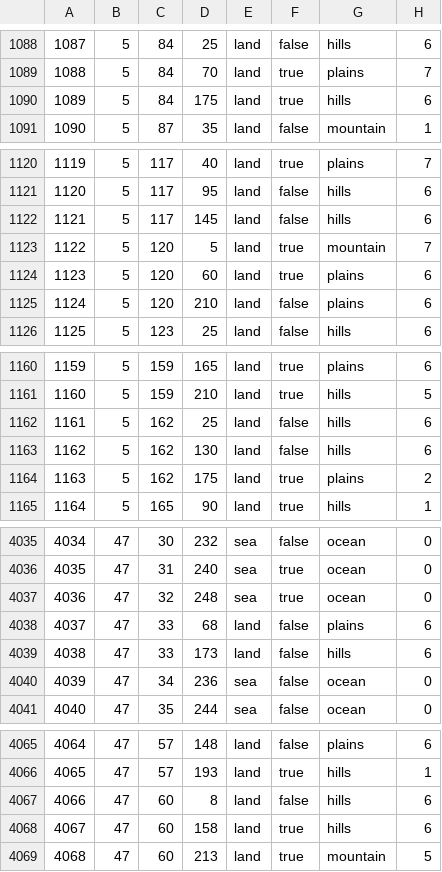
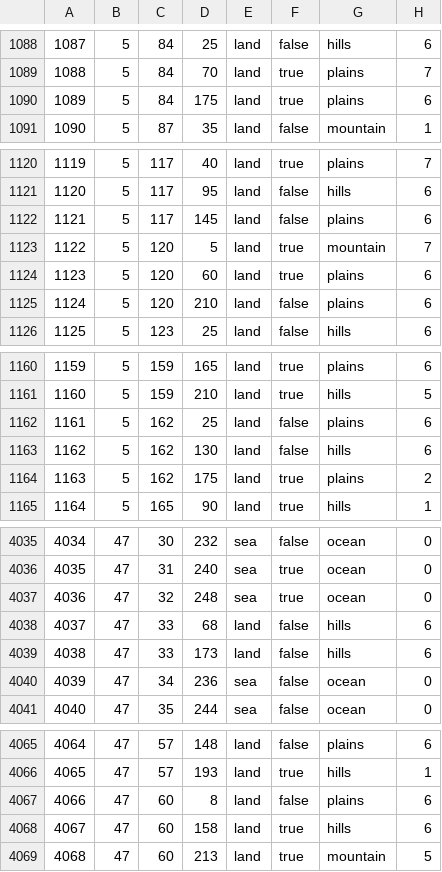
Before and after one commit to kasanakisara/AOR_beta, a CSV file: map/definition.csv, drawn as a sheet; only a part is shown, gaps mark what is left out; the diff covers the shown part only.

```diff
--- a/map/definition.csv
+++ b/map/definition.csv
@@ -1089,3 +1089,3 @@
 1088;5;84;70;land;true;plains;7
-1089;5;84;175;land;true;hills;6
+1089;5;84;175;land;true;plains;6
 1090;5;87;35;land;false;mountain;1
@@ -1121,3 +1121,3 @@
 1120;5;117;95;land;false;hills;6
-1121;5;117;145;land;false;hills;6
+1121;5;117;145;land;false;plains;6
 1122;5;120;5;land;true;mountain;7
@@ -1161,3 +1161,3 @@
 1160;5;159;210;land;true;hills;5
-1161;5;162;25;land;false;hills;6
+1161;5;162;25;land;false;plains;6
 1162;5;162;130;land;false;hills;6
@@ -4037,3 +4037,3 @@
 4036;47;32;248;sea;true;ocean;0
-4037;47;33;68;land;false;plains;6
+4037;47;33;68;land;false;hills;6
 4038;47;33;173;land;false;hills;6
@@ -4066,3 +4066,3 @@
 4065;47;57;193;land;true;hills;1
-4066;47;60;8;land;false;hills;6
+4066;47;60;8;land;false;plains;6
 4067;47;60;158;land;true;hills;6
```
Also changed, not shown: 13 edited cells elsewhere in this file, 2 other files.
